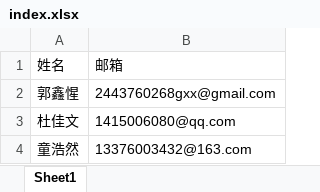
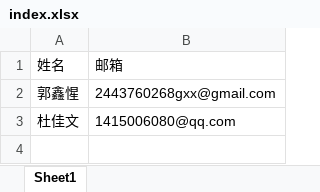
Before and after one commit to ptsfdtz/useless-toolbox, an Excel workbook: src/send_message/index.xlsx, sheet Sheet1, drawn as a sheet; values as stored, in another font and other column widths than the file's, no borders; the diff names each change by its address in the sheet, - before the commit and + after, or states it on an @@ line.

```diff
--- a/src/send_message/index.xlsx (sheet Sheet1)
+++ b/src/send_message/index.xlsx (sheet Sheet1)
-row 4: 童浩然 | 13376003432@163.com
```
Also changed, not shown: 3 other files.
